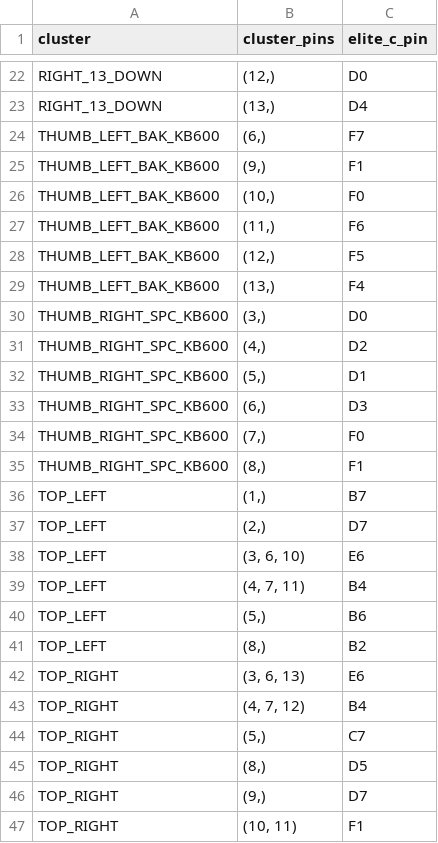
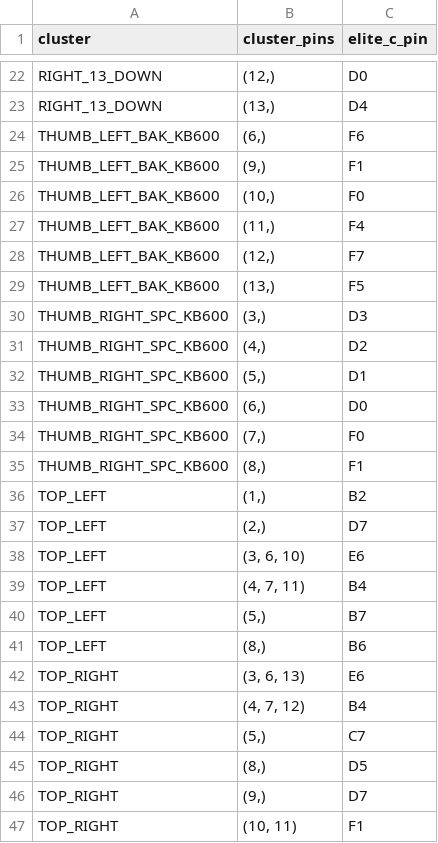
Before and after one commit to teoh/kinesis-matrix-inference, a CSV file: elite_c_solder_guide.csv, drawn as a sheet; only a part is shown, gaps mark what is left out.

```diff
--- a/elite_c_solder_guide.csv
+++ b/elite_c_solder_guide.csv
@@ -23,15 +23,15 @@ RIGHT_13_DOWN	(12,)	D0
 RIGHT_13_DOWN	(13,)	D4
-THUMB_LEFT_BAK_KB600	(6,)	F7
+THUMB_LEFT_BAK_KB600	(6,)	F6
 THUMB_LEFT_BAK_KB600	(9,)	F1
 THUMB_LEFT_BAK_KB600	(10,)	F0
-THUMB_LEFT_BAK_KB600	(11,)	F6
-THUMB_LEFT_BAK_KB600	(12,)	F5
-THUMB_LEFT_BAK_KB600	(13,)	F4
-THUMB_RIGHT_SPC_KB600	(3,)	D0
+THUMB_LEFT_BAK_KB600	(11,)	F4
+THUMB_LEFT_BAK_KB600	(12,)	F7
+THUMB_LEFT_BAK_KB600	(13,)	F5
+THUMB_RIGHT_SPC_KB600	(3,)	D3
 THUMB_RIGHT_SPC_KB600	(4,)	D2
 THUMB_RIGHT_SPC_KB600	(5,)	D1
-THUMB_RIGHT_SPC_KB600	(6,)	D3
+THUMB_RIGHT_SPC_KB600	(6,)	D0
 THUMB_RIGHT_SPC_KB600	(7,)	F0
 THUMB_RIGHT_SPC_KB600	(8,)	F1
-TOP_LEFT	(1,)	B7
+TOP_LEFT	(1,)	B2
 TOP_LEFT	(2,)	D7
@@ -39,4 +39,4 @@ TOP_LEFT	(3, 6, 10)	E6
 TOP_LEFT	(4, 7, 11)	B4
-TOP_LEFT	(5,)	B6
-TOP_LEFT	(8,)	B2
+TOP_LEFT	(5,)	B7
+TOP_LEFT	(8,)	B6
 TOP_RIGHT	(3, 6, 13)	E6
```
Also changed, not shown: kinesis_wiring_info.csv, 1 other file.
